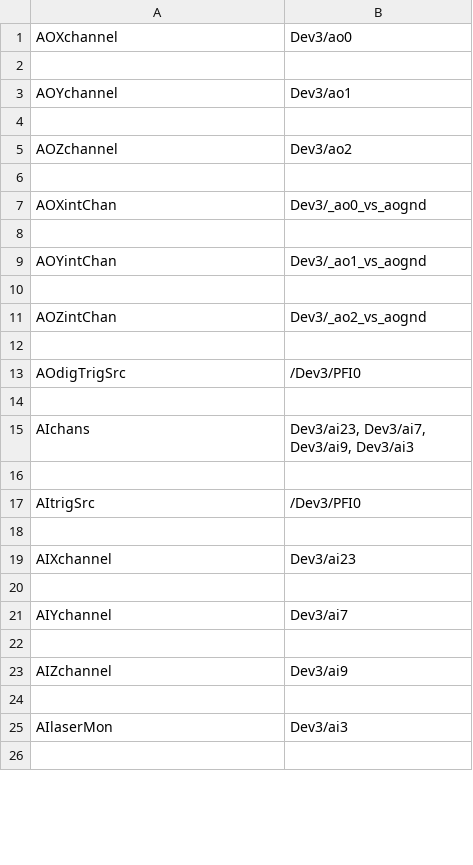
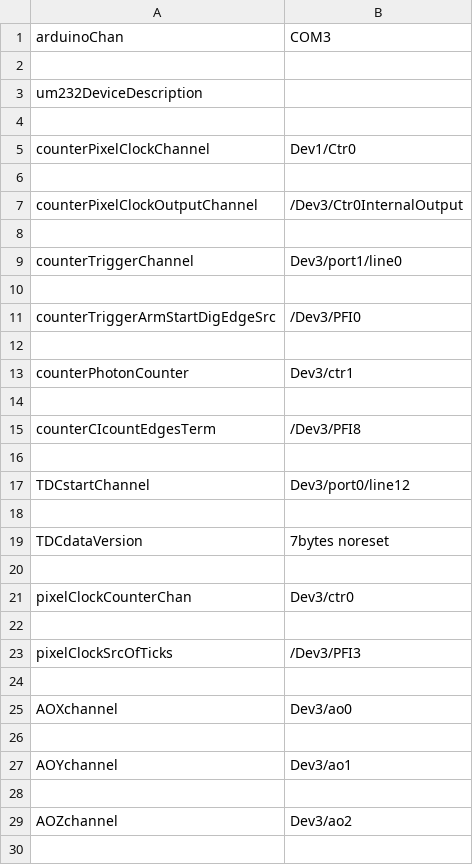
Before and after one commit to Th3Tr00p3r/gSTED-sFCS, a CSV file: settings/test.csv, drawn as a sheet; only a part is shown; the shorter side is filled out with more unchanged rows; the diff covers the shown part only.

```diff
--- a/settings/test.csv
+++ b/settings/test.csv
@@ -1 +1,25 @@
+arduinoChan,COM3
+
+um232DeviceDescription,
+
+counterPixelClockChannel,Dev1/Ctr0
+
+counterPixelClockOutputChannel,/Dev3/Ctr0InternalOutput
+
+counterTriggerChannel,Dev3/port1/line0
+
+counterTriggerArmStartDigEdgeSrc,/Dev3/PFI0
+
+counterPhotonCounter,Dev3/ctr1
+
+counterCIcountEdgesTerm,/Dev3/PFI8
+
+TDCstartChannel,Dev3/port0/line12
+
+TDCdataVersion,7bytes noreset
+
+pixelClockCounterChan,Dev3/ctr0
+
+pixelClockSrcOfTicks,/Dev3/PFI3
+
 AOXchannel,Dev3/ao0
```
Also changed, not shown: 2 added rows, 13 removed rows, 2 moved rows and 5 edited cells elsewhere in this file, 10 other files.
